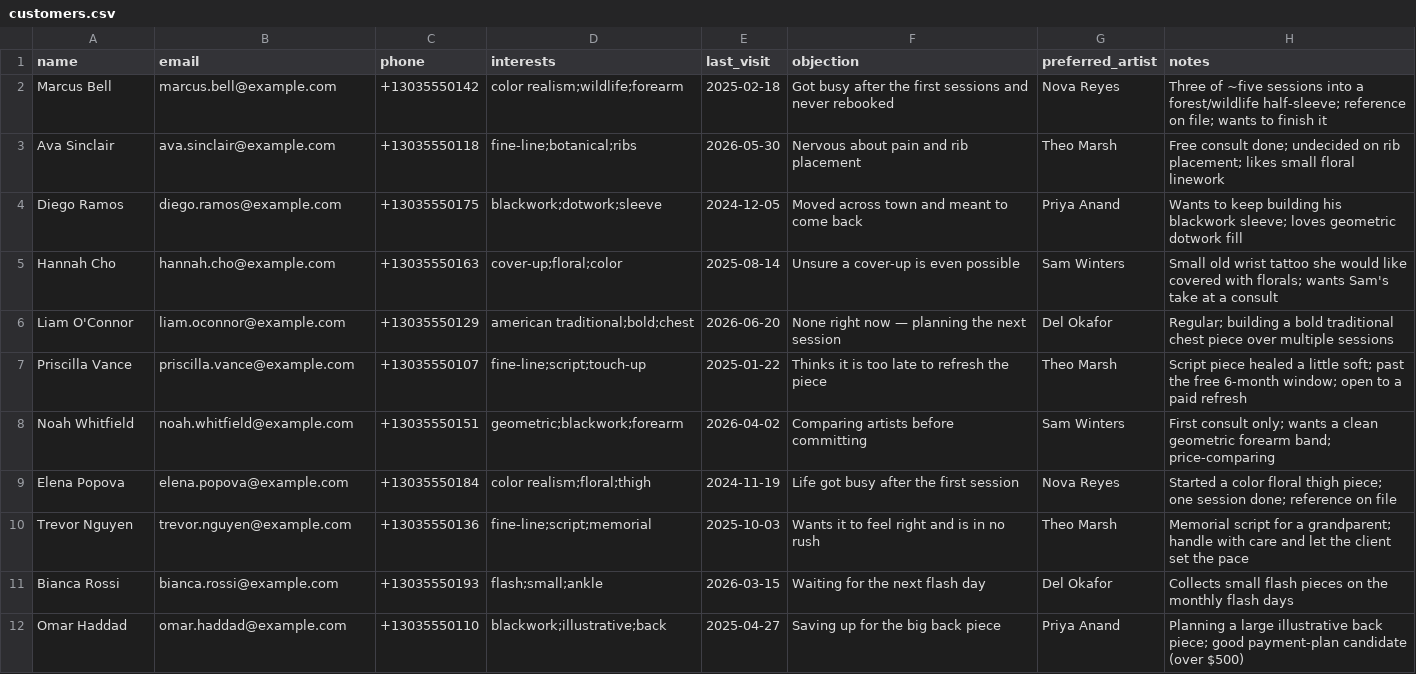
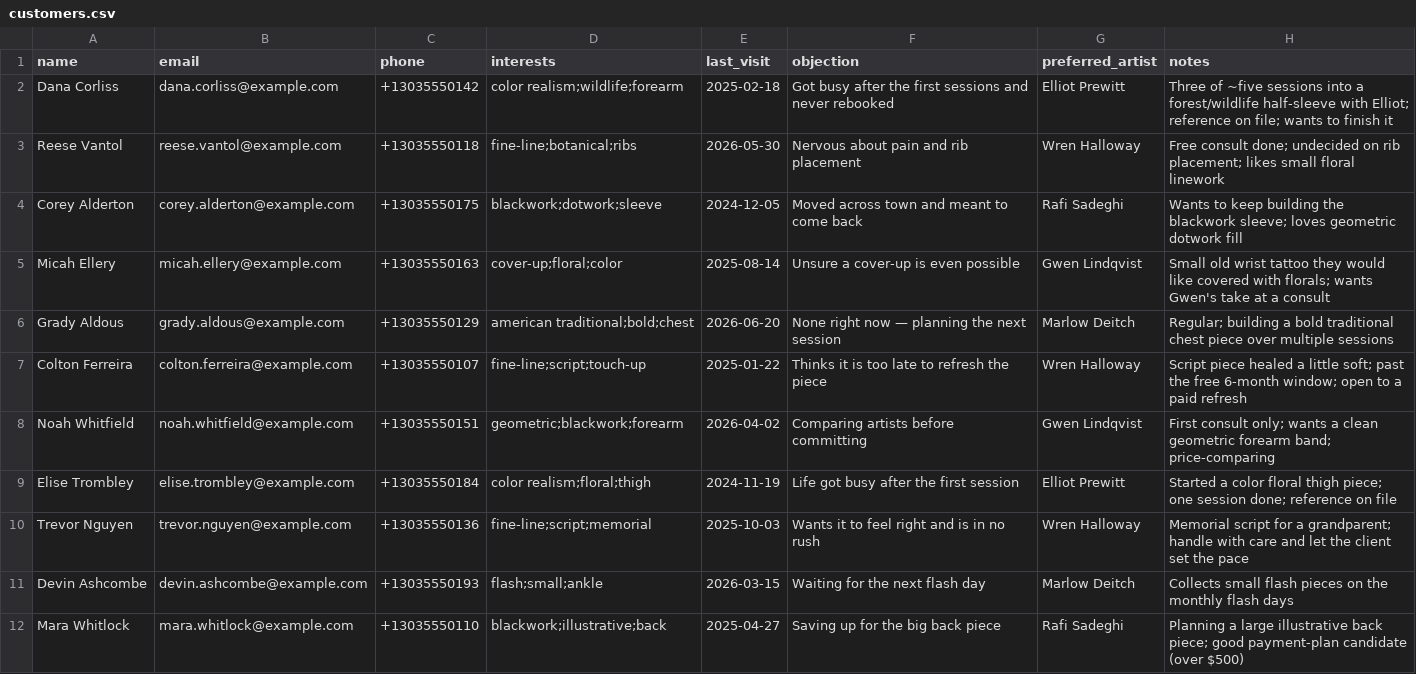
Before and after one commit to Cardano-max/Scalers, a CSV file: demo-data/demo_studio/customers.csv, drawn as a sheet.

```diff
--- a/demo-data/demo_studio/customers.csv
+++ b/demo-data/demo_studio/customers.csv
@@ -1,12 +1,12 @@
 name,email,phone,interests,last_visit,objection,preferred_artist,notes
-Marcus Bell,marcus.bell@example.com,+13035550142,color realism;wildlife;forearm,2025-02-18,Got busy after the first sessions and never rebooked,Nova Reyes,Three of ~five sessions into a forest/wildlife half-sleeve; reference on file; wants to finish it
-Ava Sinclair,ava.sinclair@example.com,+13035550118,fine-line;botanical;ribs,2026-05-30,Nervous about pain and rib placement,Theo Marsh,Free consult done; undecided on rib placement; likes small floral linework
-Diego Ramos,diego.ramos@example.com,+13035550175,blackwork;dotwork;sleeve,2024-12-05,Moved across town and meant to come back,Priya Anand,Wants to keep building his blackwork sleeve; loves geometric dotwork fill
-Hannah Cho,hannah.cho@example.com,+13035550163,cover-up;floral;color,2025-08-14,Unsure a cover-up is even possible,Sam Winters,Small old wrist tattoo she would like covered with florals; wants Sam's take at a consult
-Liam O'Connor,liam.oconnor@example.com,+13035550129,american traditional;bold;chest,2026-06-20,None right now — planning the next session,Del Okafor,Regular; building a bold traditional chest piece over multiple sessions
-Priscilla Vance,priscilla.vance@example.com,+13035550107,fine-line;script;touch-up,2025-01-22,Thinks it is too late to refresh the piece,Theo Marsh,Script piece healed a little soft; past the free 6-month window; open to a paid refresh
-Noah Whitfield,noah.whitfield@example.com,+13035550151,geometric;blackwork;forearm,2026-04-02,Comparing artists before committing,Sam Winters,First consult only; wants a clean geometric forearm band; price-comparing
-Elena Popova,elena.popova@example.com,+13035550184,color realism;floral;thigh,2024-11-19,Life got busy after the first session,Nova Reyes,Started a color floral thigh piece; one session done; reference on file
-Trevor Nguyen,trevor.nguyen@example.com,+13035550136,fine-line;script;memorial,2025-10-03,Wants it to feel right and is in no rush,Theo Marsh,Memorial script for a grandparent; handle with care and let the client set the pace
-Bianca Rossi,bianca.rossi@example.com,+13035550193,flash;small;ankle,2026-03-15,Waiting for the next flash day,Del Okafor,Collects small flash pieces on the monthly flash days
-Omar Haddad,omar.haddad@example.com,+13035550110,blackwork;illustrative;back,2025-04-27,Saving up for the big back piece,Priya Anand,Planning a large illustrative back piece; good payment-plan candidate (over $500)
+Dana Corliss,dana.corliss@example.com,+13035550142,color realism;wildlife;forearm,2025-02-18,Got busy after the first sessions and never rebooked,Elliot Prewitt,Three of ~five sessions into a forest/wildlife half-sleeve with Elliot; reference on file; wants to finish it
+Reese Vantol,reese.vantol@example.com,+13035550118,fine-line;botanical;ribs,2026-05-30,Nervous about pain and rib placement,Wren Halloway,Free consult done; undecided on rib placement; likes small floral linework
+Corey Alderton,corey.alderton@example.com,+13035550175,blackwork;dotwork;sleeve,2024-12-05,Moved across town and meant to come back,Rafi Sadeghi,Wants to keep building the blackwork sleeve; loves geometric dotwork fill
+Micah Ellery,micah.ellery@example.com,+13035550163,cover-up;floral;color,2025-08-14,Unsure a cover-up is even possible,Gwen Lindqvist,Small old wrist tattoo they would like covered with florals; wants Gwen's take at a consult
+Grady Aldous,grady.aldous@example.com,+13035550129,american traditional;bold;chest,2026-06-20,None right now — planning the next session,Marlow Deitch,Regular; building a bold traditional chest piece over multiple sessions
+Colton Ferreira,colton.ferreira@example.com,+13035550107,fine-line;script;touch-up,2025-01-22,Thinks it is too late to refresh the piece,Wren Halloway,Script piece healed a little soft; past the free 6-month window; open to a paid refresh
+Noah Whitfield,noah.whitfield@example.com,+13035550151,geometric;blackwork;forearm,2026-04-02,Comparing artists before committing,Gwen Lindqvist,First consult only; wants a clean geometric forearm band; price-comparing
+Elise Trombley,elise.trombley@example.com,+13035550184,color realism;floral;thigh,2024-11-19,Life got busy after the first session,Elliot Prewitt,Started a color floral thigh piece; one session done; reference on file
+Trevor Nguyen,trevor.nguyen@example.com,+13035550136,fine-line;script;memorial,2025-10-03,Wants it to feel right and is in no rush,Wren Halloway,Memorial script for a grandparent; handle with care and let the client set the pace
+Devin Ashcombe,devin.ashcombe@example.com,+13035550193,flash;small;ankle,2026-03-15,Waiting for the next flash day,Marlow Deitch,Collects small flash pieces on the monthly flash days
+Mara Whitlock,mara.whitlock@example.com,+13035550110,blackwork;illustrative;back,2025-04-27,Saving up for the big back piece,Rafi Sadeghi,Planning a large illustrative back piece; good payment-plan candidate (over $500)
```
Also changed, not shown: 5 other files.
